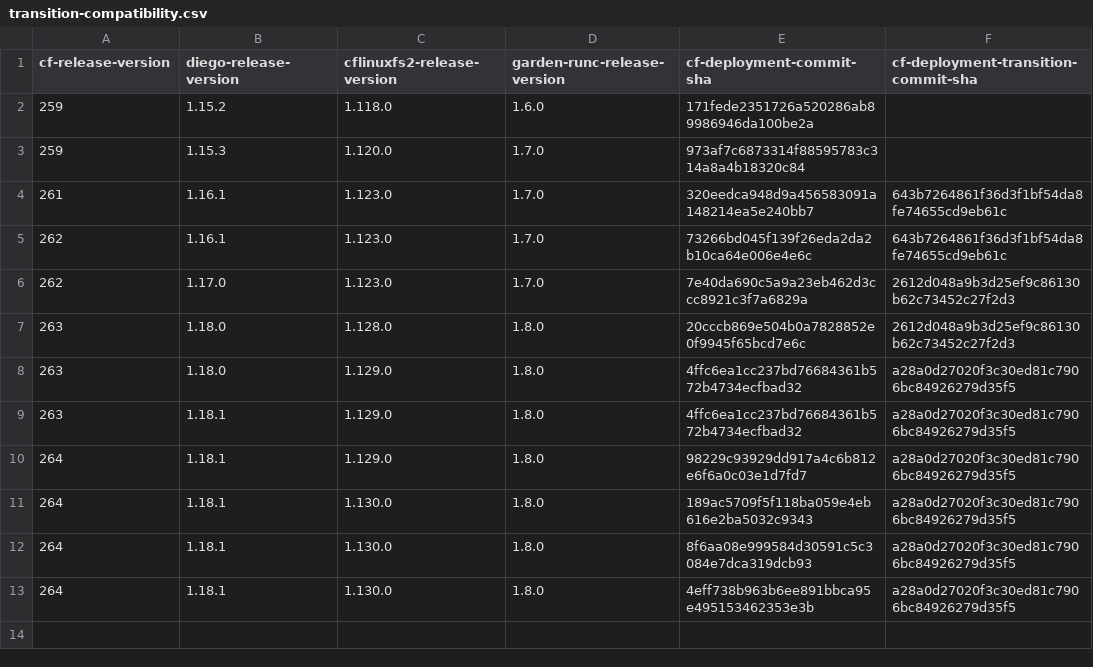
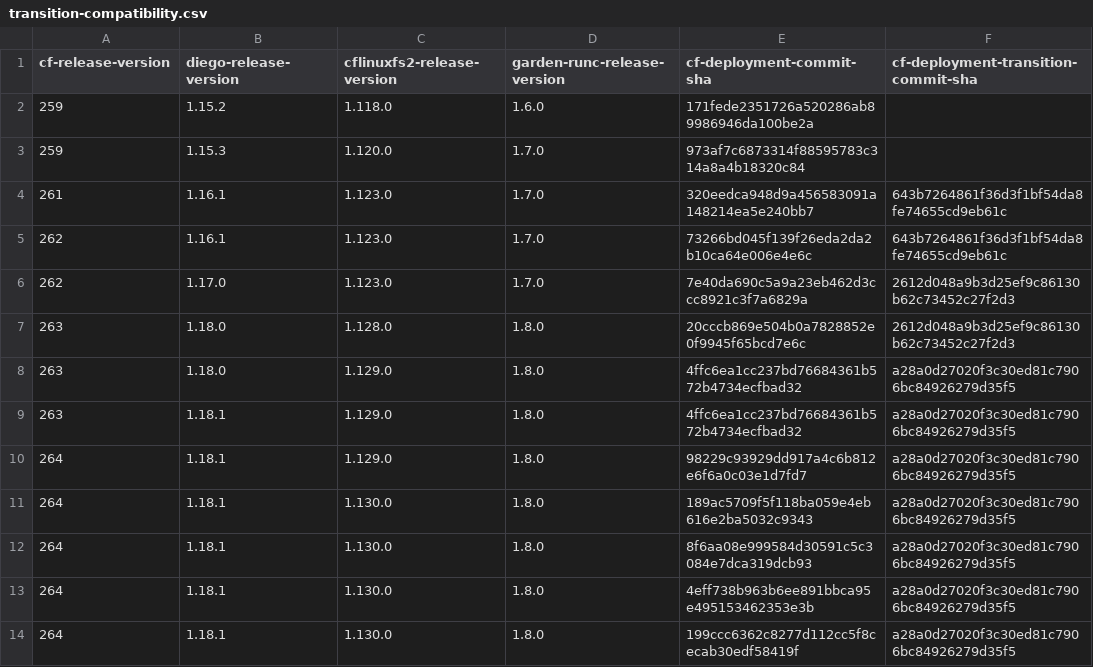
Before and after one commit to cloudfoundry-attic/cf-deployment-transition-compatibility, a CSV file: transition-compatibility.csv, drawn as a sheet; the diff names each change by its address in the sheet, - before the commit and + after, or states it on an @@ line.

Commit message:
Update transition-compatibility.csv

```diff
--- a/transition-compatibility.csv
+++ b/transition-compatibility.csv
+row 14: 264 | 1.18.1 | 1.130.0 | 1.8.0 | 199ccc6362c8277d112cc5f8cecab30edf58419f | a28a0d27020f3c30ed81c7906bc84926279d35f5
```
